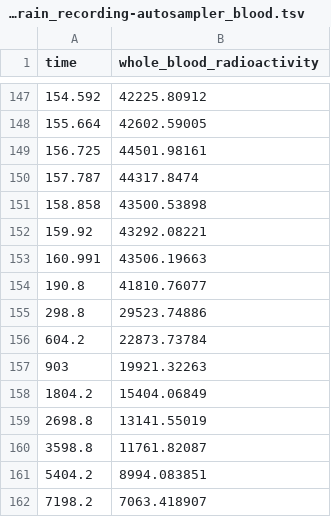
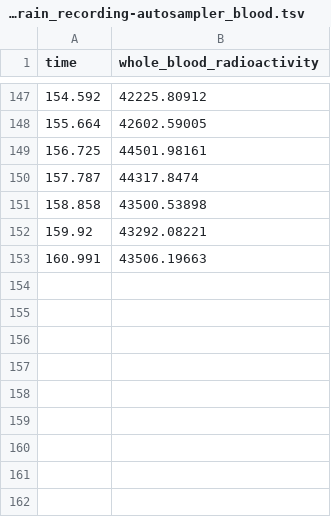
Before and after one commit to OpenNeuroDatasets/ds004230, a TSV file: sub-PS24/ses-baselinebrain/pet/sub-PS24_ses-baselinebrain_recording-autosampler_blood.tsv, drawn as a sheet; only a part is shown, gaps mark what is left out; the diff names each change by its address in the sheet, - before the commit and + after, or states it on an @@ line.

```diff
--- a/sub-PS24/ses-baselinebrain/pet/sub-PS24_ses-baselinebrain_recording-autosampler_blood.tsv
+++ b/sub-PS24/ses-baselinebrain/pet/sub-PS24_ses-baselinebrain_recording-autosampler_blood.tsv
-row 154: 190.8 | 41810.76077
-row 155: 298.8 | 29523.74886
-row 156: 604.2 | 22873.73784
-row 157: 903 | 19921.32263
-row 158: 1804.2 | 15404.06849
-row 159: 2698.8 | 13141.55019
-row 160: 3598.8 | 11761.82087
-row 161: 5404.2 | 8994.083851
-row 162: 7198.2 | 7063.418907
```
Also changed, not shown: sub-PS21/ses-baselinebrain/pet/sub-PS21_ses-baselinebrain_recording-autosampler_blood.tsv, sub-PS21/ses-rescanbrain/pet/sub-PS21_ses-rescanbrain_recording-autosampler_blood.tsv, 17 other files.
